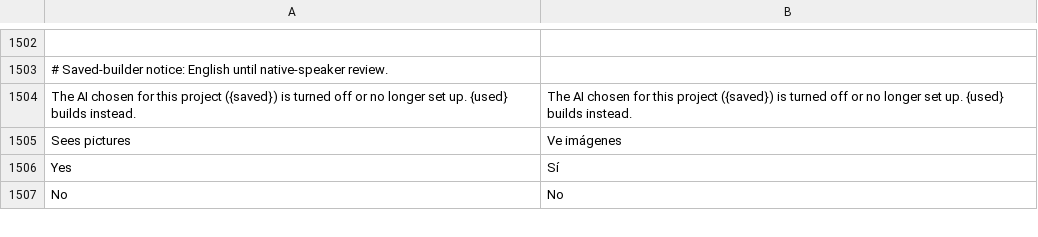
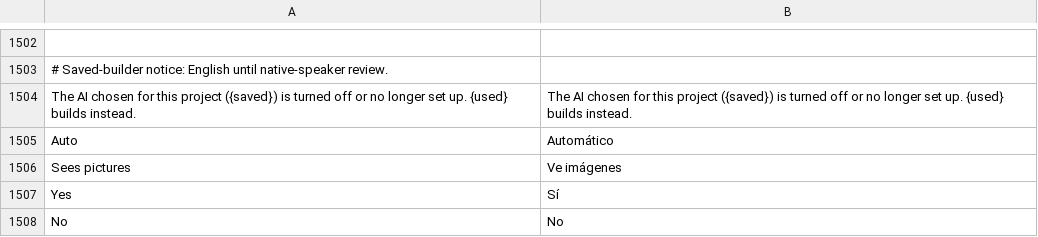
Before and after one commit to adefemi-dev/Craft-Anything, a TSV file: crates/ui-egui/src/i18n/es.tsv, drawn as a sheet; only a part is shown, gaps mark what is left out; the diff names each change by its address in the sheet, - before the commit and + after, or states it on an @@ line.

```diff
--- a/crates/ui-egui/src/i18n/es.tsv
+++ b/crates/ui-egui/src/i18n/es.tsv
+row 1505: Auto | Automático
```
Also changed, not shown: crates/ui-egui/src/i18n/cs.tsv, crates/ui-egui/src/i18n/de.tsv, 10 other files.
